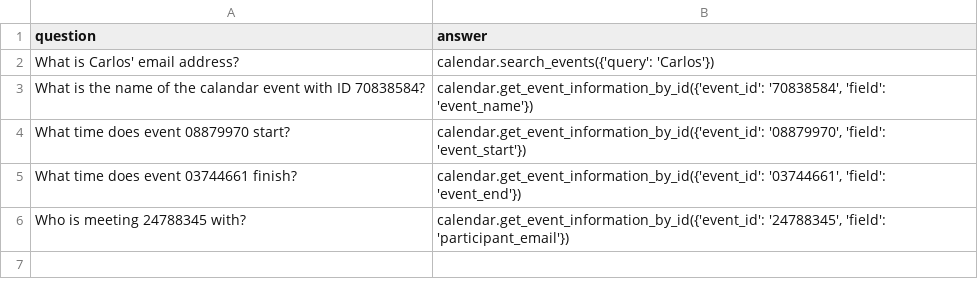
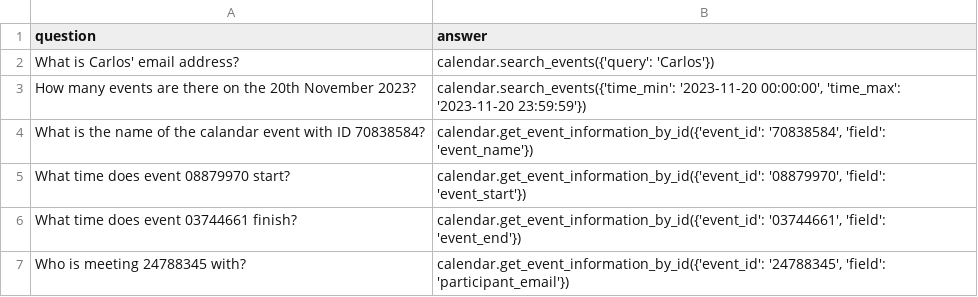
Before and after one commit to olly-styles/WorkBench, a CSV file: data/processed/questions_and_answers.csv, drawn as a sheet.

```diff
--- a/data/processed/questions_and_answers.csv
+++ b/data/processed/questions_and_answers.csv
@@ -2,2 +2,3 @@ question,answer
 What is Carlos' email address?,"calendar.search_events({'query': 'Carlos'})"
+How many events are there on the 20th November 2023?,"calendar.search_events({'time_min': '2023-11-20 00:00:00', 'time_max': '2023-11-20 23:59:59'})"
 What is the name of the calandar event with ID 70838584?,"calendar.get_event_information_by_id({'event_id': '70838584', 'field': 'event_name'})"
```
Also changed, not shown: 3 other files.
